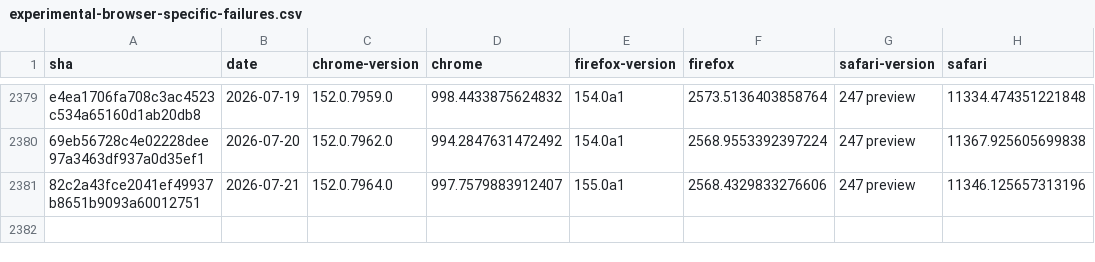
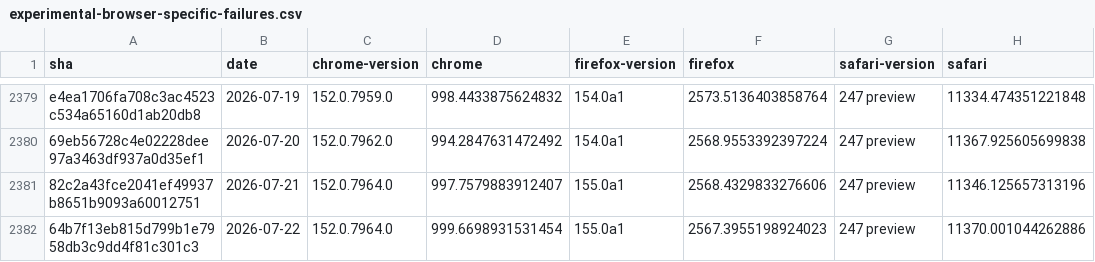
Before and after one commit to cauut121997-create/results-analysis, a CSV file: data/experimental-browser-specific-failures.csv, drawn as a sheet; only a part is shown, gaps mark what is left out; the diff names each change by its address in the sheet, - before the commit and + after, or states it on an @@ line.

```diff
--- a/data/experimental-browser-specific-failures.csv
+++ b/data/experimental-browser-specific-failures.csv
+row 2382: 64b7f13eb815d799b1e7958db3c9dd4f81c301c3 | 2026-07-22 | 152.0.7964.0 | 999.6698931531454 | 155.0a1 | 2567.3955198924023 | 247 preview | 11370.001044262886
```
Also changed, not shown: data/interop-2025/interop-2025-stable-v2.csv, data/stable-browser-specific-failures.csv.
